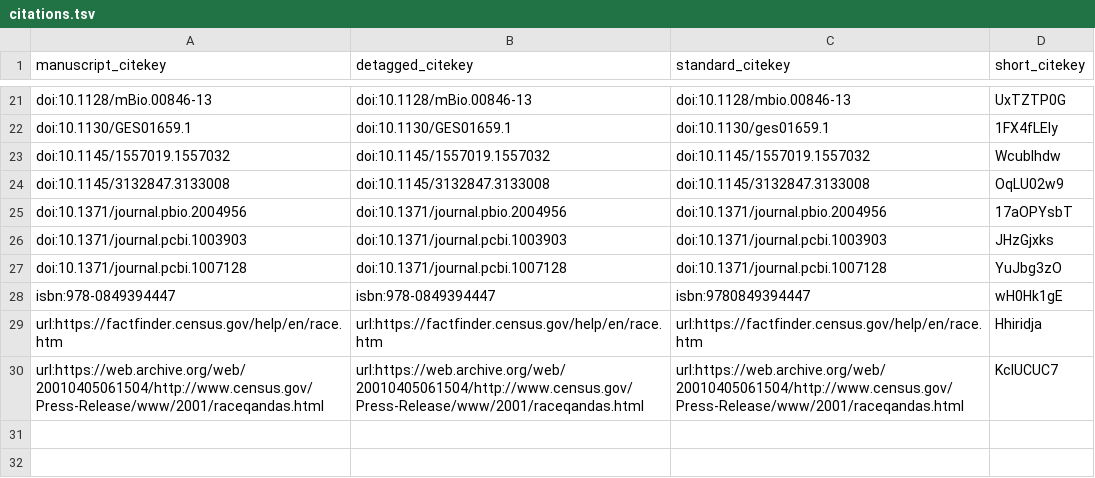
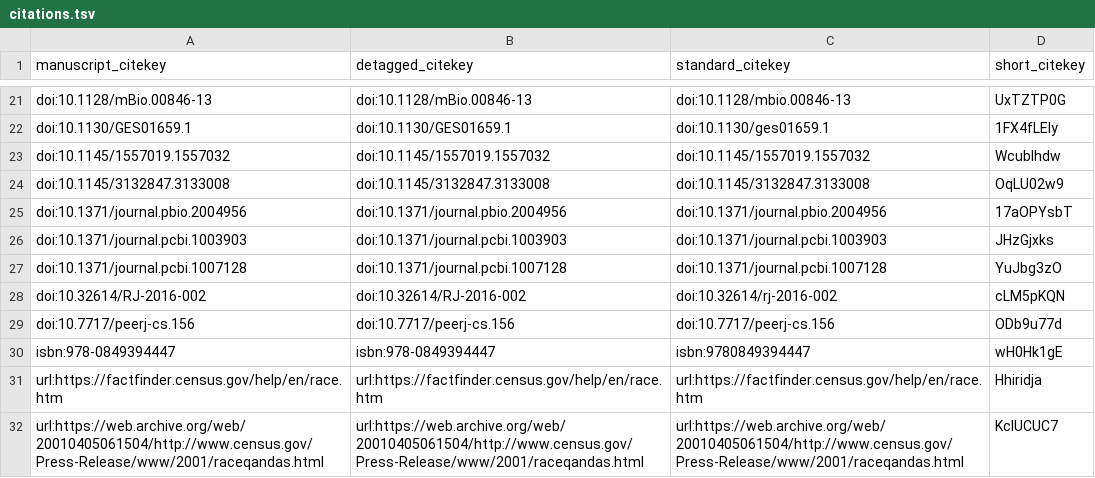
Before and after one commit to greenelab/iscb-diversity-manuscript, a TSV file: citations.tsv, drawn as a sheet; only a part is shown, gaps mark what is left out.

Commit message:
Merge pull request #91 from greenelab/trang1618-patch-1 [ci skip]
This build is based on
https://github.com/greenelab/iscb-diversity-manuscript/commit/c2a92790752a9cb1d14c8799399a3c29db28bb7e.

This commit was created by the following CI build and job:
https://github.com/greenelab/iscb-diversity-manuscript/commit/c2a92790752a9cb1d14c8799399a3c29db28bb7e/checks
https://github.com/greenelab/iscb-diversity-manuscript/runs/60351880

```diff
--- a/citations.tsv
+++ b/citations.tsv
@@ -27,2 +27,4 @@ doi:10.1371/journal.pcbi.1003903	doi:10.1371/journal.pcbi.1003903	doi:10.1371/jo
 doi:10.1371/journal.pcbi.1007128	doi:10.1371/journal.pcbi.1007128	doi:10.1371/journal.pcbi.1007128	YuJbg3zO
+doi:10.32614/RJ-2016-002	doi:10.32614/RJ-2016-002	doi:10.32614/rj-2016-002	cLM5pKQN
+doi:10.7717/peerj-cs.156	doi:10.7717/peerj-cs.156	doi:10.7717/peerj-cs.156	ODb9u77d
 isbn:978-0849394447	isbn:978-0849394447	isbn:9780849394447	wH0Hk1gE
```
Also changed, not shown: 5 other files.
